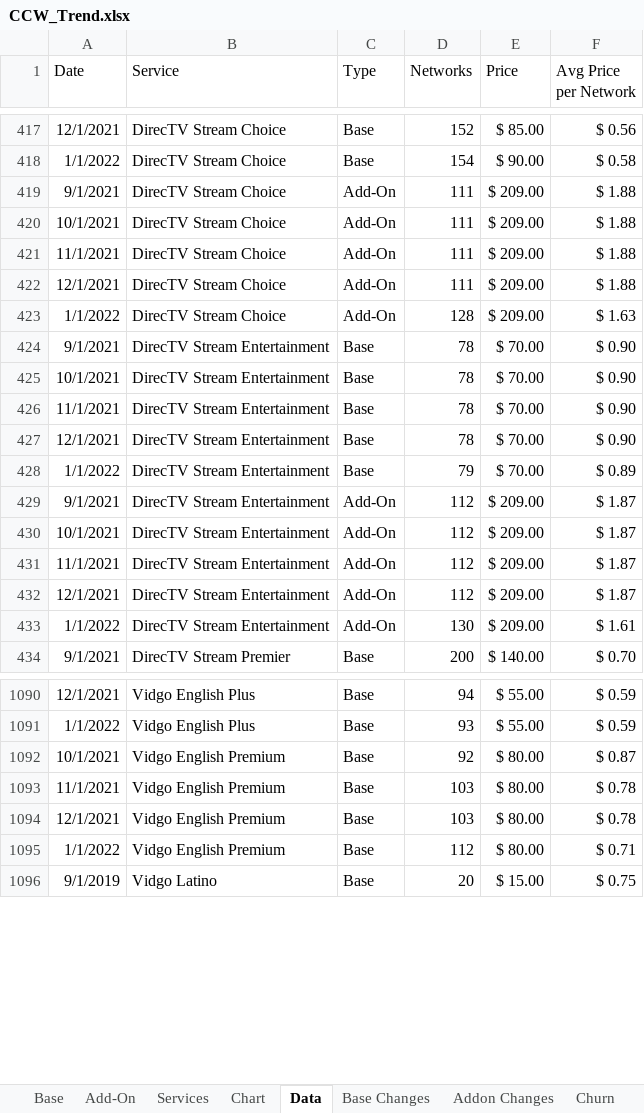
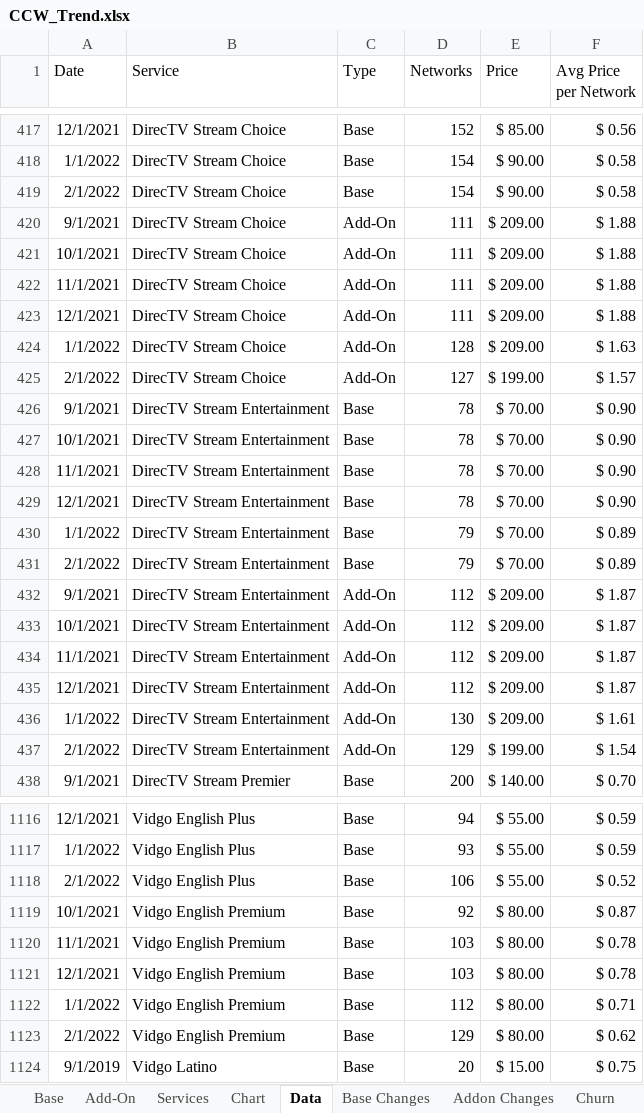
Before and after one commit to wjhladik/wjhladik.github.io, an Excel workbook: CCW_Trend.xlsx, sheet Data, drawn as a sheet; only a part is shown, gaps mark what is left out; values as stored, in another font and other column widths than the file's, no borders; table styles not drawn; the diff covers the shown part only; the diff names each change by its address in the sheet, - before the commit and + after, or states it on an @@ line.

```diff
--- a/CCW_Trend.xlsx (sheet Data)
+++ b/CCW_Trend.xlsx (sheet Data)
+row 419: 2/1/2022 | DirecTV Stream Choice | Base | 154 | $ 90.00 | $ 0.58
+row 425: 2/1/2022 | DirecTV Stream Choice | Add-On | 127 | $ 199.00 | $ 1.57
+row 431: 2/1/2022 | DirecTV Stream Entertainment | Base | 79 | $ 70.00 | $ 0.89
+row 437: 2/1/2022 | DirecTV Stream Entertainment | Add-On | 129 | $ 199.00 | $ 1.54
+row 1118: 2/1/2022 | Vidgo English Plus | Base | 106 | $ 55.00 | $ 0.52
+row 1123: 2/1/2022 | Vidgo English Premium | Base | 129 | $ 80.00 | $ 0.62
```
Also changed, not shown: 25 added rows elsewhere in this sheet, sheet Change Log, sheet Base, sheet Add-On, sheet Churn, sheet Chart, sheet Base Changes, 1 more sheet, formulas that keep their value, charts or pictures, 2 other files.
